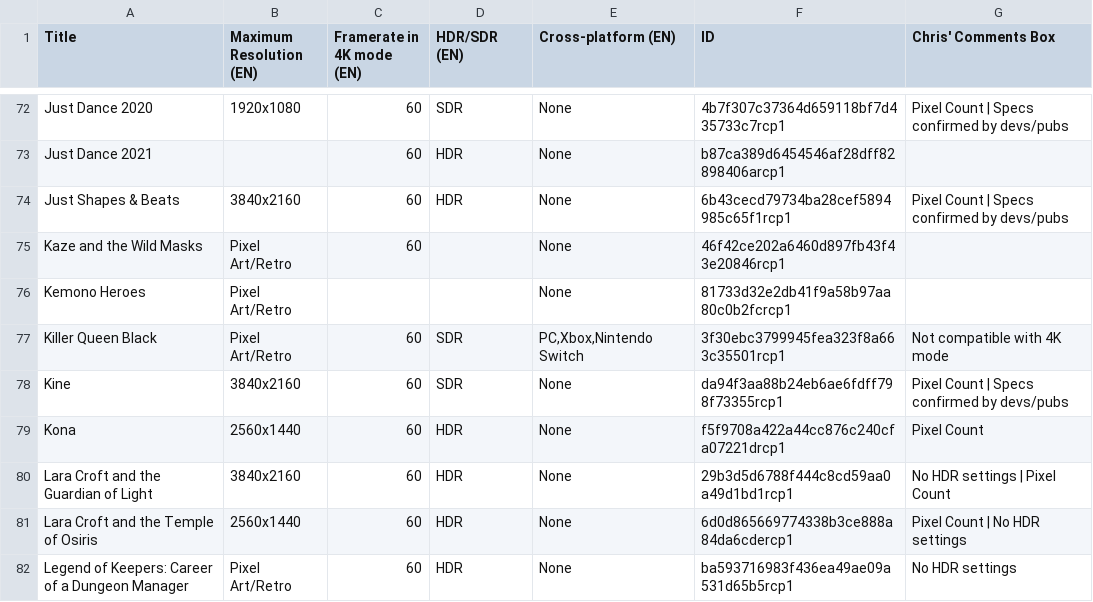
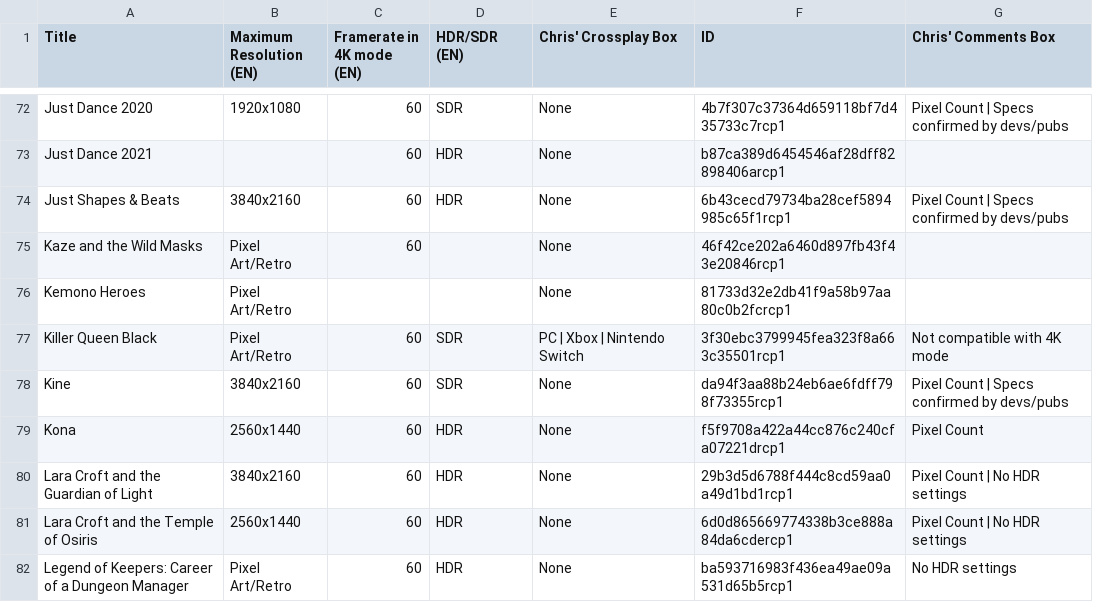
Before and after one commit to ChristopherKlay/StadiaEnhanced, a CSV file: include/extended.csv, drawn as a sheet; only a part is shown, gaps mark what is left out; the diff covers the shown part only.

Commit message:
Add files via upload

```diff
--- a/include/extended.csv
+++ b/include/extended.csv
@@ -1 +1 @@
-Title,Maximum Resolution (EN),Framerate in 4K mode (EN),HDR/SDR (EN),Cross-platform (EN),ID,Chris' Comments Box
+Title,Maximum Resolution (EN),Framerate in 4K mode (EN),HDR/SDR (EN),Chris' Crossplay Box,ID,Chris' Comments Box
@@ -76,6 +76,6 @@ Kaze and the Wild Masks,Pixel Art/Retro,60,,None,46f42ce202a6460d897fb43f43e2084
 Kemono Heroes,Pixel Art/Retro,,,None,81733d32e2db41f9a58b97aa80c0b2fcrcp1,
-Killer Queen Black,Pixel Art/Retro,60,SDR,"PC,Xbox,Nintendo Switch",3f30ebc3799945fea323f8a663c35501rcp1,Not compatible with 4K mode
+Killer Queen Black,Pixel Art/Retro,60,SDR,PC | Xbox | Nintendo Switch,3f30ebc3799945fea323f8a663c35501rcp1,Not compatible with 4K mode
 Kine,3840x2160,60,SDR,None,da94f3aa88b24eb6ae6fdff798f73355rcp1,Pixel Count | Specs confirmed by devs/pubs
 Kona,2560x1440,60,HDR,None,f5f9708a422a44cc876c240cfa07221drcp1,Pixel Count
-Lara Croft and the Guardian of Light,3840x2160,60,HDR,None,29b3d5d6788f444c8cd59aa0a49d1bd1rcp1,No HDR settings | Pixel Count
+Lara Croft and the Guardian of Light,3840x2160,60,HDR,None,29b3d5d6788f444c8cd59aa0a49d1bd1rcp1,Pixel Count | No HDR settings
 Lara Croft and the Temple of Osiris,2560x1440,60,HDR,None,6d0d865669774338b3ce888a84da6cdercp1,Pixel Count | No HDR settings
```
Also changed, not shown: 17 edited cells elsewhere in this file.
